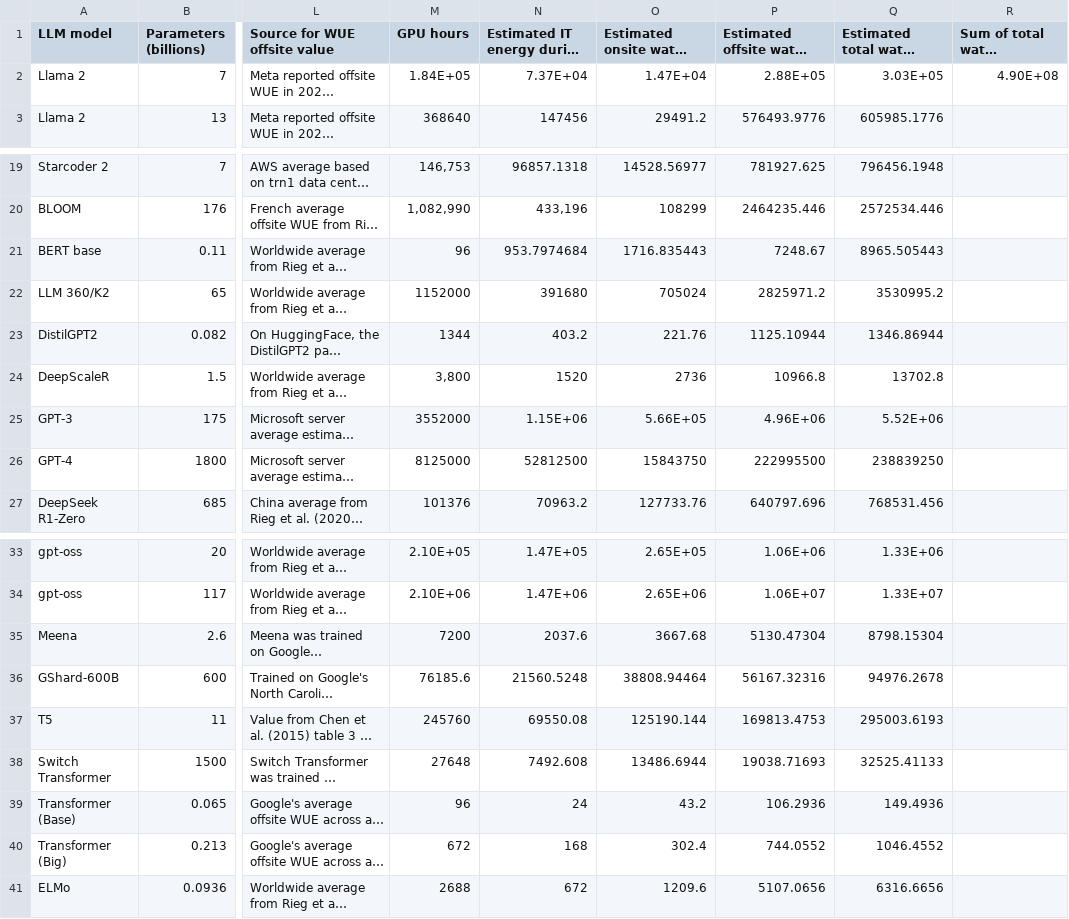
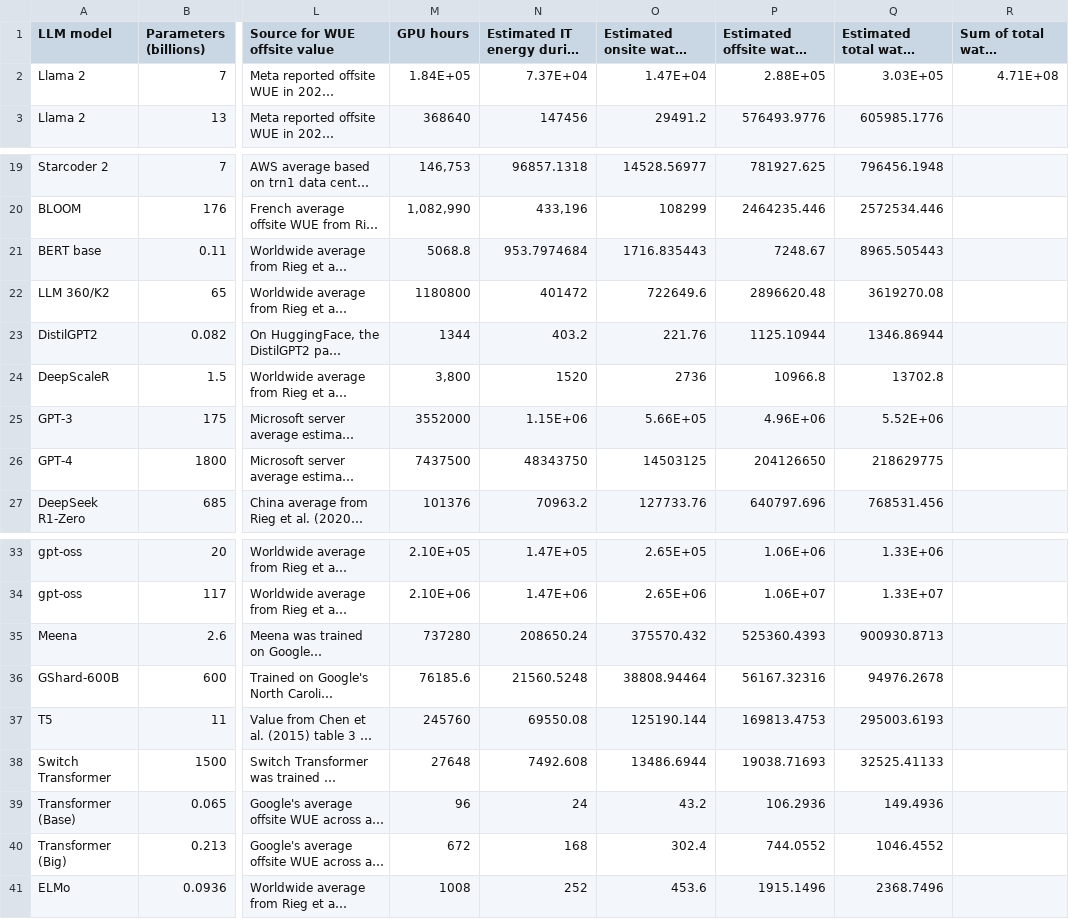
Before and after one commit to benw49/bachelors-thesis-data-analysis-python, a CSV file: main/water_training_data.csv, drawn as a sheet; only a part is shown, gaps mark what is left out; long unchanged cells end in …; the diff names each change by its address in the sheet, - before the commit and + after, or states it on an @@ line.

```diff
--- a/main/water_training_data.csv
+++ b/main/water_training_data.csv
-R2: 4.90E+08
+R2: 4.71E+08
-M21 (GPU hours): 96
+M21 (GPU hours): 5068.8
-M22 (GPU hours): 1152000
+M22 (GPU hours): 1180800
-N22: 391680
+N22: 401472
-O22: 705024
+O22: 722649.6
-P22: 2825971.2
+P22: 2896620.48
-Q22: 3530995.2
+Q22: 3619270.08
-M26 (GPU hours): 8125000
+M26 (GPU hours): 7437500
-N26: 52812500
+N26: 48343750
-O26: 15843750
+O26: 14503125
-P26: 222995500
+P26: 204126650
-Q26: 238839250
+Q26: 218629775
-M35 (GPU hours): 7200
+M35 (GPU hours): 737280
-N35: 2037.6
+N35: 208650.24
-O35: 3667.68
+O35: 375570.432
-P35: 5130.47304
+P35: 525360.4393
-Q35: 8798.15304
+Q35: 900930.8713
-M41 (GPU hours): 2688
+M41 (GPU hours): 1008
-N41: 672
+N41: 252
-O41: 1209.6
+O41: 453.6
-P41: 5107.0656
+P41: 1915.1496
-Q41: 6316.6656
+Q41: 2368.7496
```
Also changed, not shown: main/carbon_training_data.csv, 1 other file.
